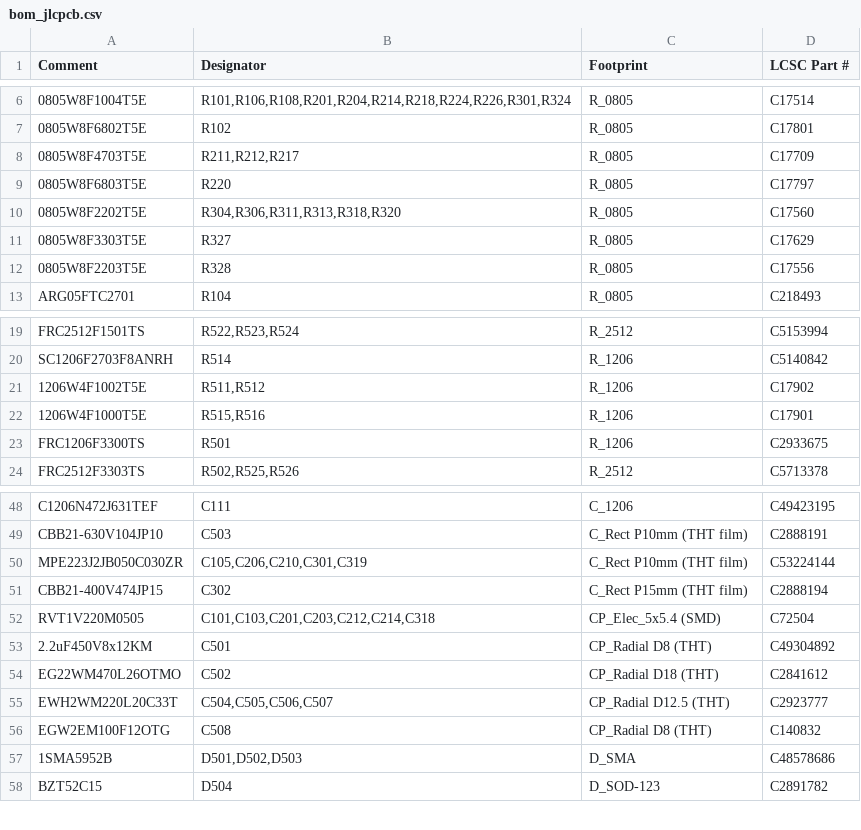
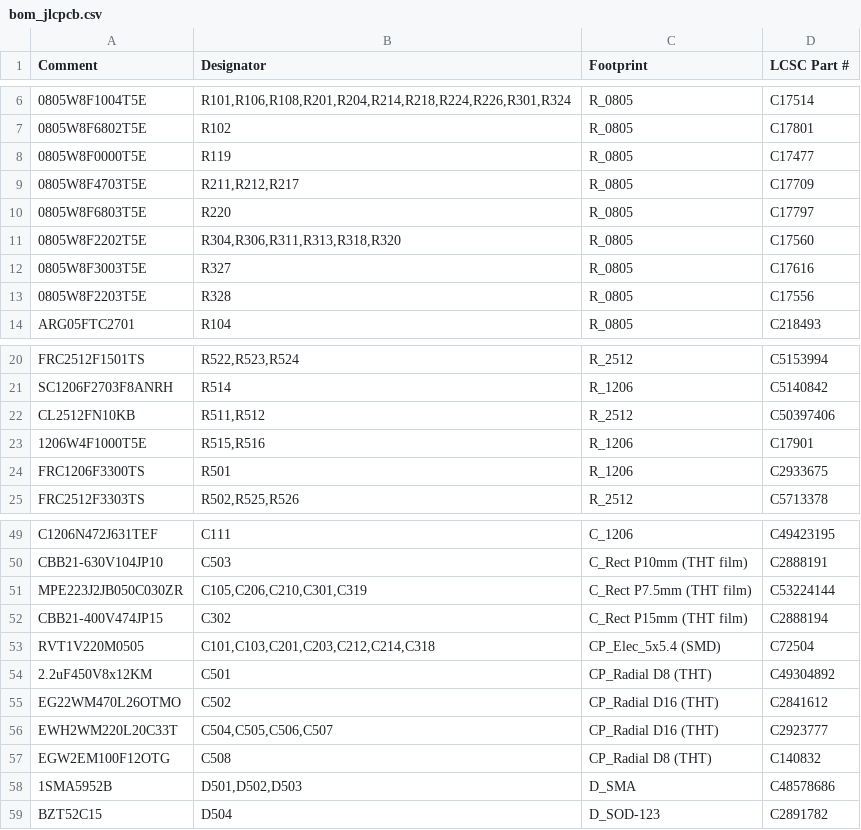
Before and after one commit to johonkanen/tube_preamp_kicad, a CSV file: rev_b/bom/bom_jlcpcb.csv, drawn as a sheet; only a part is shown, gaps mark what is left out.

```diff
--- a/rev_b/bom/bom_jlcpcb.csv
+++ b/rev_b/bom/bom_jlcpcb.csv
@@ -7,2 +7,3 @@ Comment,Designator,Footprint,LCSC Part #
 0805W8F6802T5E,R102,R_0805,C17801
+0805W8F0000T5E,R119,R_0805,C17477
 0805W8F4703T5E,"R211,R212,R217",R_0805,C17709
@@ -10,3 +11,3 @@ Comment,Designator,Footprint,LCSC Part #
 0805W8F2202T5E,"R304,R306,R311,R313,R318,R320",R_0805,C17560
-0805W8F3303T5E,R327,R_0805,C17629
+0805W8F3003T5E,R327,R_0805,C17616
 0805W8F2203T5E,R328,R_0805,C17556
@@ -20,3 +21,3 @@ FRC2512F1501TS,"R522,R523,R524",R_2512,C5153994
 SC1206F2703F8ANRH,R514,R_1206,C5140842
-1206W4F1002T5E,"R511,R512",R_1206,C17902
+CL2512FN10KB,"R511,R512",R_2512,C50397406
 1206W4F1000T5E,"R515,R516",R_1206,C17901
@@ -49,3 +50,3 @@ C1206N472J631TEF,C111,C_1206,C49423195
 CBB21-630V104JP10,C503,C_Rect P10mm (THT film),C2888191
-MPE223J2JB050C030ZR,"C105,C206,C210,C301,C319",C_Rect P10mm (THT film),C53224144
+MPE223J2JB050C030ZR,"C105,C206,C210,C301,C319",C_Rect P7.5mm (THT film),C53224144
 CBB21-400V474JP15,C302,C_Rect P15mm (THT film),C2888194
@@ -53,4 +54,4 @@ RVT1V220M0505,"C101,C103,C201,C203,C212,C214,C318",CP_Elec_5x5.4 (SMD),C72504
 2.2uF450V8x12KM,C501,CP_Radial D8 (THT),C49304892
-EG22WM470L26OTMO,C502,CP_Radial D18 (THT),C2841612
-EWH2WM220L20C33T,"C504,C505,C506,C507",CP_Radial D12.5 (THT),C2923777
+EG22WM470L26OTMO,C502,CP_Radial D16 (THT),C2841612
+EWH2WM220L20C33T,"C504,C505,C506,C507",CP_Radial D16 (THT),C2923777
 EGW2EM100F12OTG,C508,CP_Radial D8 (THT),C140832
```
Also changed, not shown: 22 other files.
